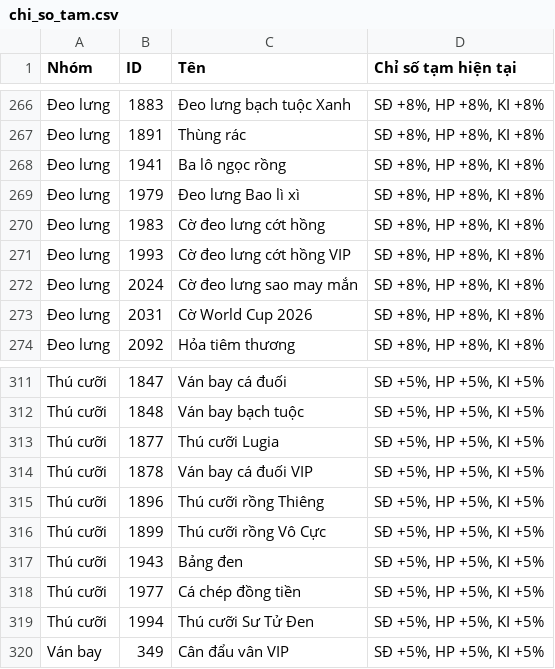
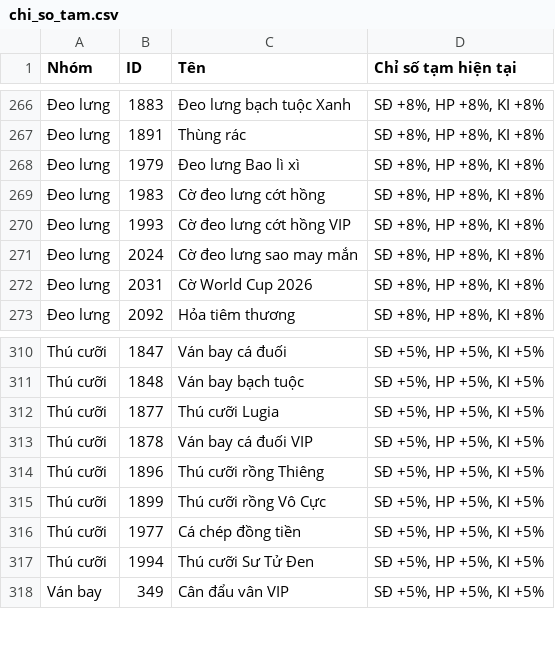
Before and after one commit to Eng77-gif/Nro_Project, a CSV file: docs/chi_so_tam.csv, drawn as a sheet; only a part is shown, gaps mark what is left out; the diff names each change by its address in the sheet, - before the commit and + after, or states it on an @@ line.

```diff
--- a/docs/chi_so_tam.csv
+++ b/docs/chi_so_tam.csv
-row 268: Đeo lưng | 1941 | Ba lô ngọc rồng | SĐ +8%, HP +8%, KI +8%
-row 317: Thú cưỡi | 1943 | Bảng đen | SĐ +5%, HP +5%, KI +5%
```
Also changed, not shown: 7 other files.
